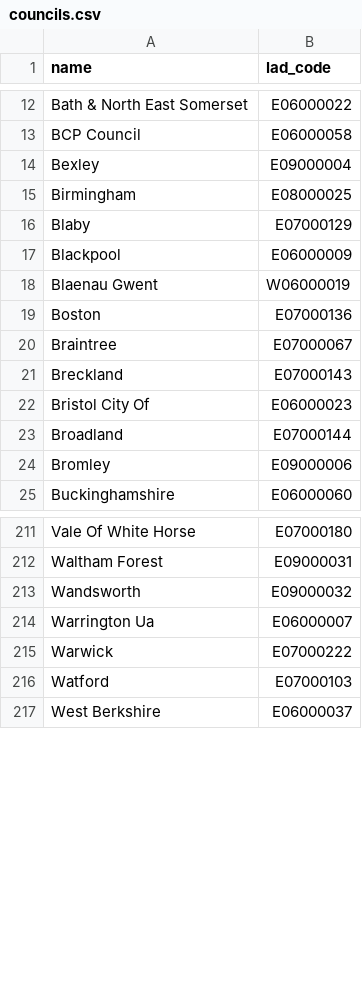
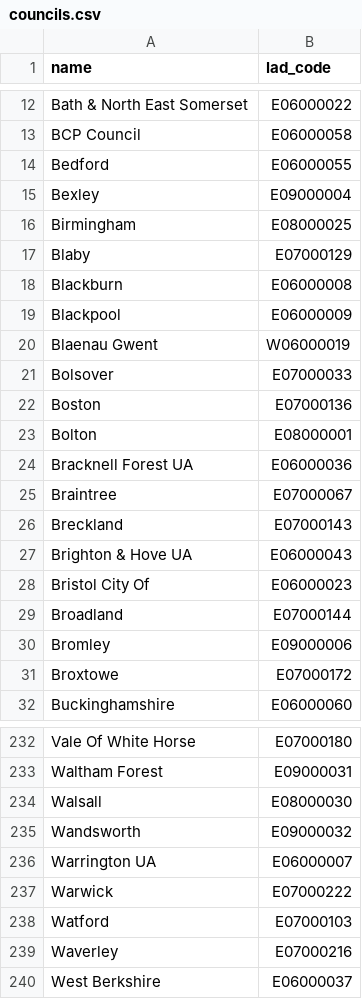
Before and after one commit to ONSdigital/aws-uploader, a CSV file: councils.csv, drawn as a sheet; only a part is shown, gaps mark what is left out; the diff covers the shown part only.

Commit message:
adding july banch of councils

```diff
--- a/councils.csv
+++ b/councils.csv
@@ -13,2 +13,3 @@ Bath & North East Somerset,E06000022
 BCP Council,E06000058
+Bedford,E06000055
 Bexley,E09000004
@@ -16,7 +17,12 @@ Birmingham,E08000025
 Blaby,E07000129
+Blackburn,E06000008
 Blackpool,E06000009
 Blaenau Gwent,W06000019
+Bolsover,E07000033
 Boston,E07000136
+Bolton,E08000001
+Bracknell Forest UA,E06000036
 Braintree,E07000067
 Breckland,E07000143
+Brighton & Hove UA,E06000043
 Bristol City Of,E06000023
@@ -24,2 +30,3 @@ Broadland,E07000144
 Bromley,E09000006
+Broxtowe,E07000172
 Buckinghamshire,E06000060
@@ -212,6 +233,8 @@ Vale Of White Horse,E07000180
 Waltham Forest,E09000031
+Walsall,E08000030
 Wandsworth,E09000032
-Warrington Ua,E06000007
+Warrington UA,E06000007
 Warwick,E07000222
 Watford,E07000103
+Waverley,E07000216
 West Berkshire,E06000037
```
Also changed, not shown: 15 added rows elsewhere in this file.
